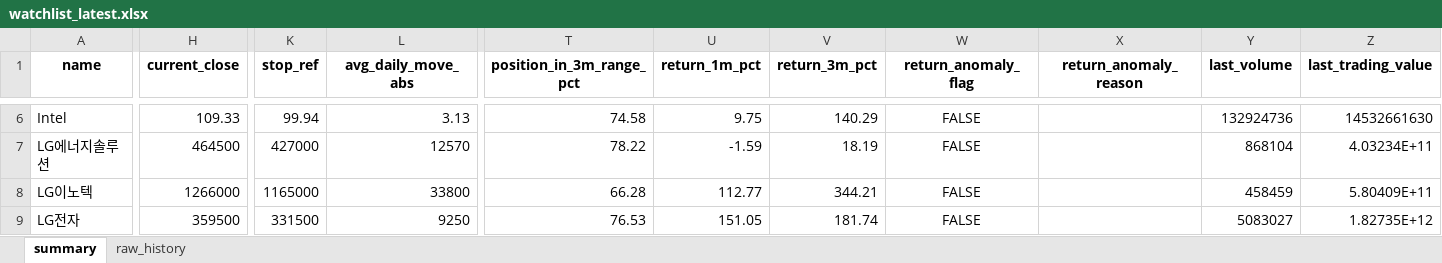
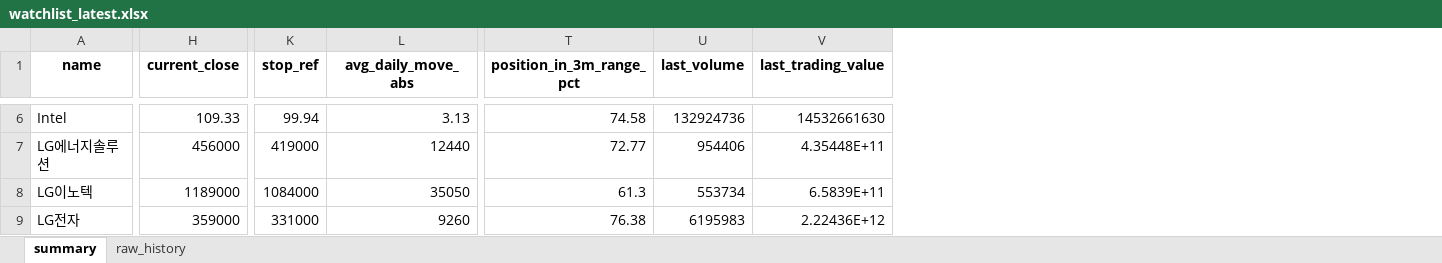
Before and after one commit to sehwankim0114/krx-watchlist-auto, an Excel workbook: latest/watchlist_latest.xlsx, sheet summary, drawn as a sheet; only a part is shown, gaps mark what is left out; values as stored, in another font and other column widths than the file's, no borders; removed rows and columns are numbered as before the commit, all else as after; the diff covers the shown part only; the diff names each change by its address in the sheet, - before the commit and + after, or states it on an @@ line.

```diff
--- a/latest/watchlist_latest.xlsx (sheet summary)
+++ b/latest/watchlist_latest.xlsx (sheet summary)
-column U (return_1m_pct), rows 6-9: 9.75 | -1.59 | 112.77 | 151.05
-column V (return_3m_pct), rows 6-9: 140.29 | 18.19 | 344.21 | 181.74
-column W (return_anomaly_flag), rows 6-9: all FALSE
-column X (return_anomaly_reason), empty
-H7 (current_close): 464500
+H7 (current_close): 456000
-K7 (stop_ref): 427000
+K7 (stop_ref): 419000
-L7 (avg_daily_move_abs): 12570
+L7 (avg_daily_move_abs): 12440
-T7 (position_in_3m_range_pct): 78.22
+T7 (position_in_3m_range_pct): 72.77
-U7 (last_volume): 868104
+U7 (last_volume): 954406
-V7 (last_trading_value): 4.03234E+11
+V7 (last_trading_value): 4.35448E+11
-H8 (current_close): 1266000
+H8 (current_close): 1189000
-K8 (stop_ref): 1165000
+K8 (stop_ref): 1084000
-L8 (avg_daily_move_abs): 33800
+L8 (avg_daily_move_abs): 35050
-T8 (position_in_3m_range_pct): 66.28
+T8 (position_in_3m_range_pct): 61.3
-U8 (last_volume): 458459
+U8 (last_volume): 553734
-V8 (last_trading_value): 5.80409E+11
+V8 (last_trading_value): 6.5839E+11
-H9 (current_close): 359500
+H9 (current_close): 359000
-K9 (stop_ref): 331500
+K9 (stop_ref): 331000
-L9 (avg_daily_move_abs): 9250
+L9 (avg_daily_move_abs): 9260
-T9 (position_in_3m_range_pct): 76.53
+T9 (position_in_3m_range_pct): 76.38
-U9 (last_volume): 5083027
+U9 (last_volume): 6195983
-V9 (last_trading_value): 1.82735E+12
+V9 (last_trading_value): 2.22436E+12
```
Also changed, not shown: 363 edited cells elsewhere in this sheet, sheet raw_history, 6 other files.
